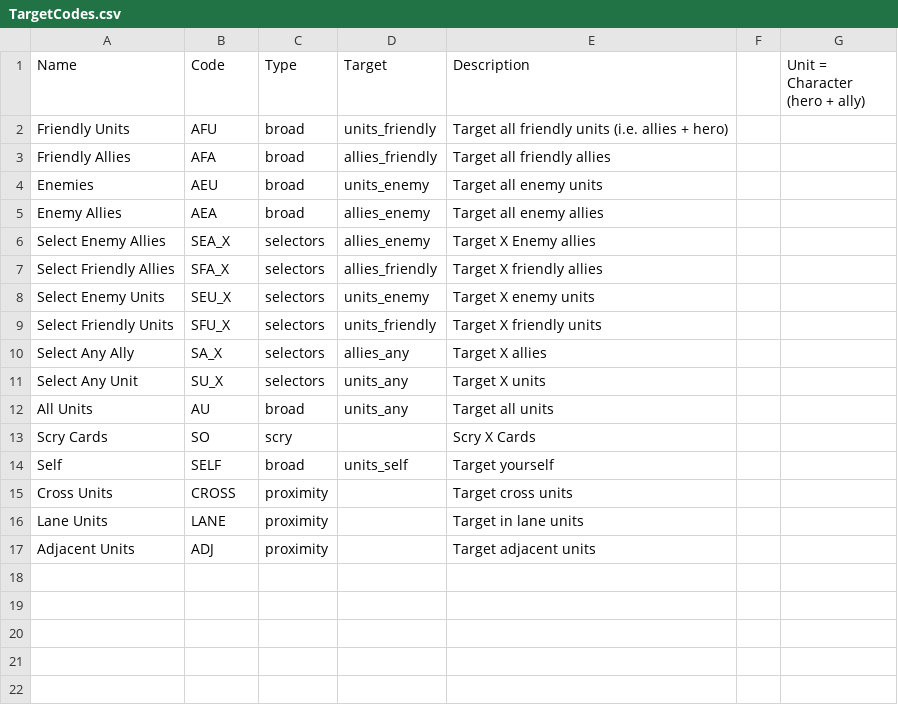
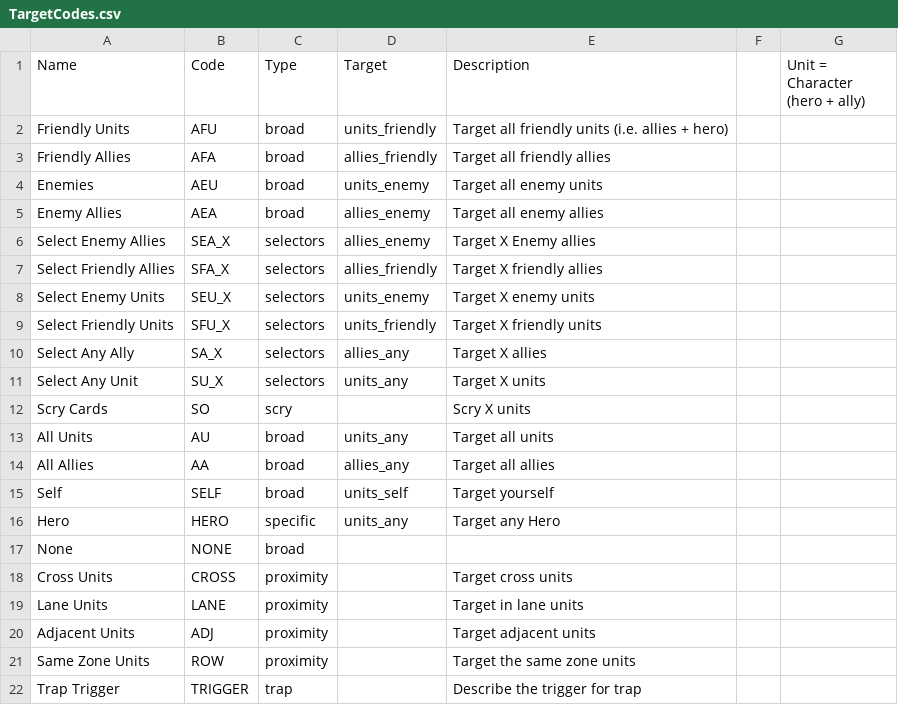
Before and after one commit to lvcsantos/play-SoulGate, a CSV file: html5game/TargetCodes.csv, drawn as a sheet.

```diff
--- a/html5game/TargetCodes.csv
+++ b/html5game/TargetCodes.csv
@@ -11,5 +11,8 @@ Select Any Ally,SA_X,selectors,allies_any,Target X allies,,
 Select Any Unit,SU_X,selectors,units_any,Target X units,,
+Scry Cards,SO,scry,,Scry X units,,
 All Units,AU,broad,units_any,Target all units,,
-Scry Cards,SO,scry,,Scry X Cards
+All Allies,AA,broad,allies_any,Target all allies,,
 Self,SELF,broad,units_self,Target yourself,,
+Hero,HERO,specific,units_any,Target any Hero,,
+None,NONE,broad,,,,
 Cross Units,CROSS,proximity,,Target cross units,,
@@ -17 +20,3 @@ Lane Units,LANE,proximity,,Target in lane units,,
 Adjacent Units,ADJ,proximity,,Target adjacent units,,
+Same Zone Units,ROW,proximity,,Target  the same zone units,,
+Trap Trigger,TRIGGER,trap,,Describe the trigger for trap,,
```
Also changed, not shown: html5game/Allies.csv, html5game/Items.csv, 19 other files.
